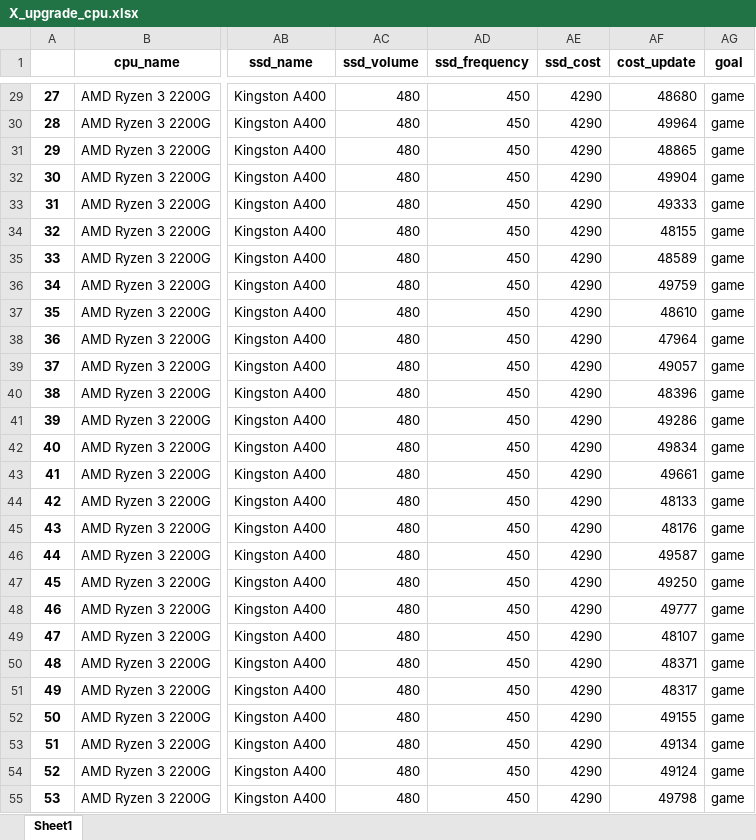
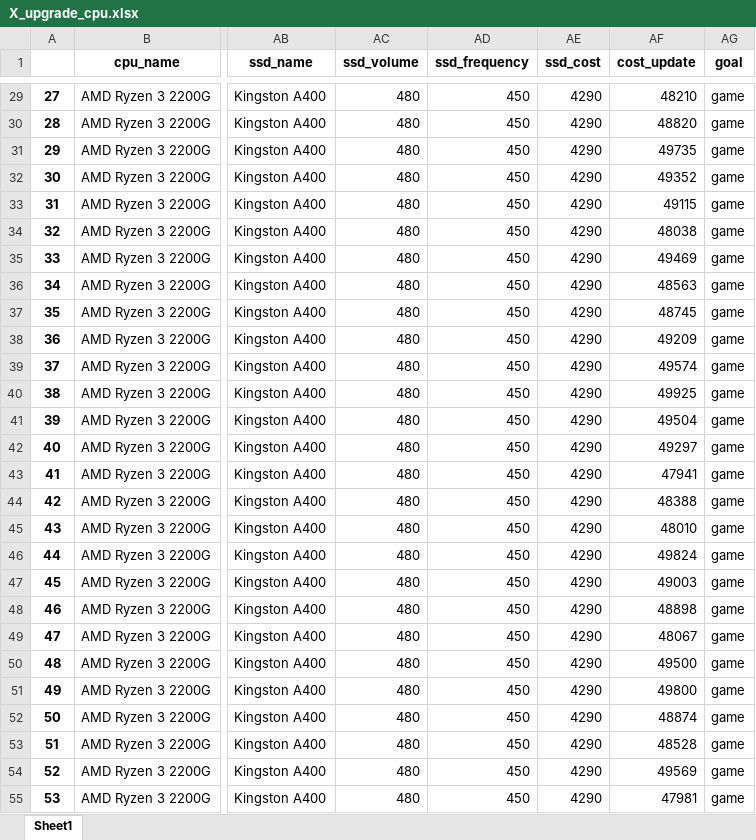
Before and after one commit to GreenJam01/PC-Update-Helper, an Excel workbook: ml/datasets/X_upgrade_cpu.xlsx, sheet Sheet1, drawn as a sheet; only a part is shown, gaps mark what is left out; values as stored, in another font and other column widths than the file's, no borders; the diff covers the shown part only; the diff names each change by its address in the sheet, - before the commit and + after, or states it on an @@ line.

```diff
--- a/ml/datasets/X_upgrade_cpu.xlsx (sheet Sheet1)
+++ b/ml/datasets/X_upgrade_cpu.xlsx (sheet Sheet1)
-AF29 (cost_update): 48680
+AF29 (cost_update): 48210
-AF30 (cost_update): 49964
+AF30 (cost_update): 48820
-AF31 (cost_update): 48865
+AF31 (cost_update): 49735
-AF32 (cost_update): 49904
+AF32 (cost_update): 49352
-AF33 (cost_update): 49333
+AF33 (cost_update): 49115
-AF34 (cost_update): 48155
+AF34 (cost_update): 48038
-AF35 (cost_update): 48589
+AF35 (cost_update): 49469
-AF36 (cost_update): 49759
+AF36 (cost_update): 48563
-AF37 (cost_update): 48610
+AF37 (cost_update): 48745
-AF38 (cost_update): 47964
+AF38 (cost_update): 49209
-AF39 (cost_update): 49057
+AF39 (cost_update): 49574
-AF40 (cost_update): 48396
+AF40 (cost_update): 49925
-AF41 (cost_update): 49286
+AF41 (cost_update): 49504
-AF42 (cost_update): 49834
+AF42 (cost_update): 49297
-AF43 (cost_update): 49661
+AF43 (cost_update): 47941
-AF44 (cost_update): 48133
+AF44 (cost_update): 48388
-AF45 (cost_update): 48176
+AF45 (cost_update): 48010
-AF46 (cost_update): 49587
+AF46 (cost_update): 49824
-AF47 (cost_update): 49250
+AF47 (cost_update): 49003
-AF48 (cost_update): 49777
+AF48 (cost_update): 48898
-AF49 (cost_update): 48107
+AF49 (cost_update): 48067
-AF50 (cost_update): 48371
+AF50 (cost_update): 49500
-AF51 (cost_update): 48317
+AF51 (cost_update): 49800
-AF52 (cost_update): 49155
+AF52 (cost_update): 48874
-AF53 (cost_update): 49134
+AF53 (cost_update): 48528
-AF54 (cost_update): 49124
+AF54 (cost_update): 49569
-AF55 (cost_update): 49798
+AF55 (cost_update): 47981
```
Also changed, not shown: 1232 edited cells elsewhere in this sheet, ml/datasets/X_upgrade_gpu.xlsx, ml/datasets/X_upgrade_ssd.xlsx, 8 other files.
